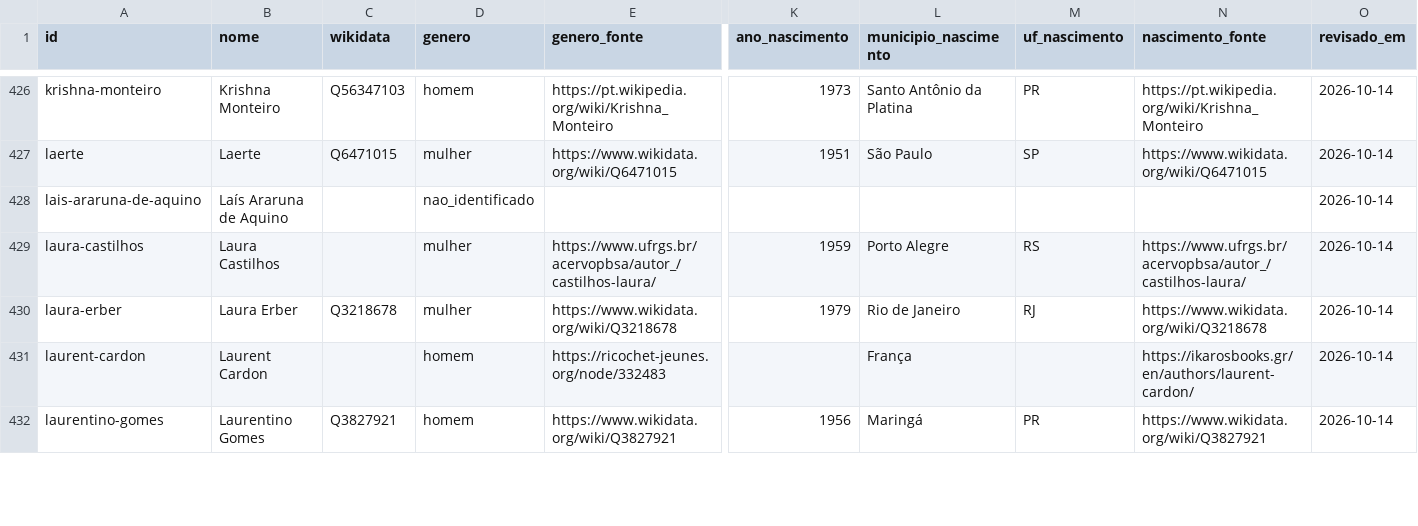
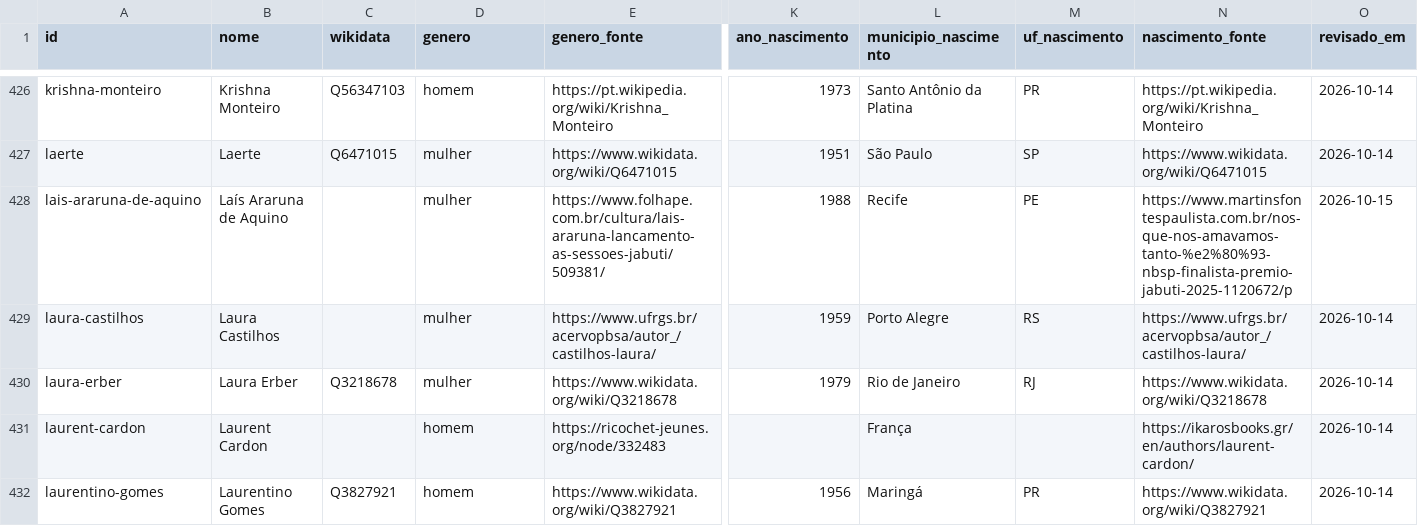
Before and after one commit to GSimas/Literadados, a CSV file: dados/pessoa.csv, drawn as a sheet; only a part is shown, gaps mark what is left out; the diff covers the shown part only; the diff names each change by its address in the sheet, - before the commit and + after, or states it on an @@ line.

```diff
--- a/dados/pessoa.csv
+++ b/dados/pessoa.csv
-D428 (genero): nao_identificado
+D428 (genero): mulher
-E428 (genero_fonte): (empty)
+E428 (genero_fonte): https://www.folhape.com.br/cultura/lais-araruna-lancamento-as-sessoes-jabuti/509381/
-K428 (ano_nascimento): (empty)
+K428 (ano_nascimento): 1988
-L428 (municipio_nascimento): (empty)
+L428 (municipio_nascimento): Recife
-M428 (uf_nascimento): (empty)
+M428 (uf_nascimento): PE
-N428 (nascimento_fonte): (empty)
+N428 (nascimento_fonte): https://www.martinsfontespaulista.com.br/nos-que-nos-amavamos-tanto-%e2%80%93-nbsp-finalista-premio-jabuti-2025-1120672/p
-O428 (revisado_em): 2026-10-14
+O428 (revisado_em): 2026-10-15
```
Also changed, not shown: 110 edited cells elsewhere in this file, 5 other files.
